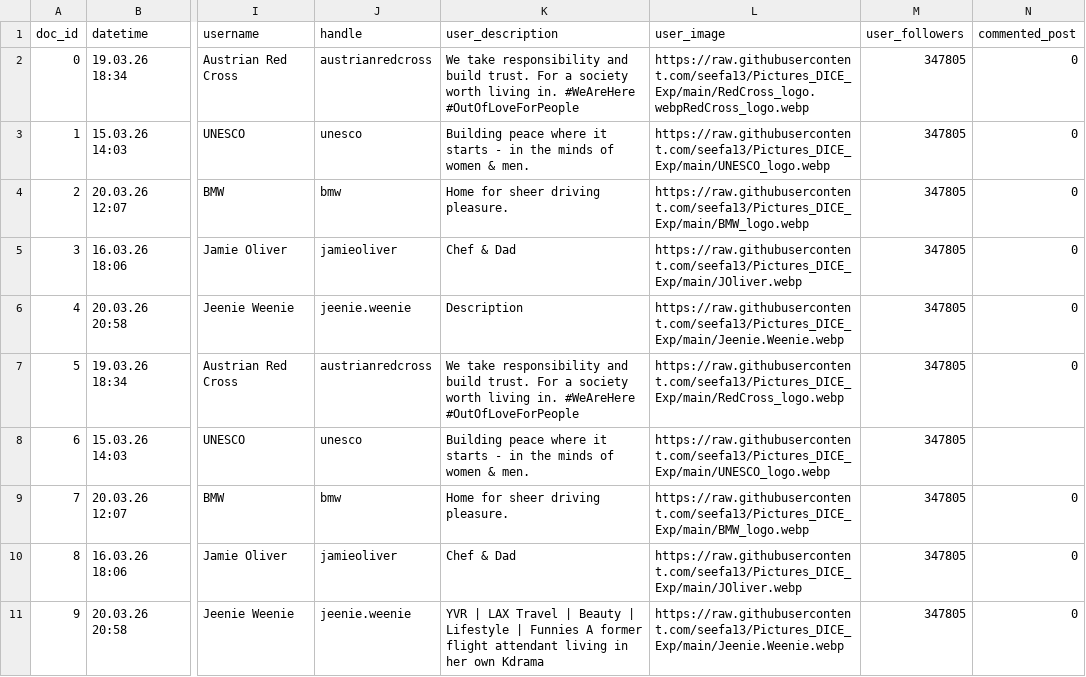
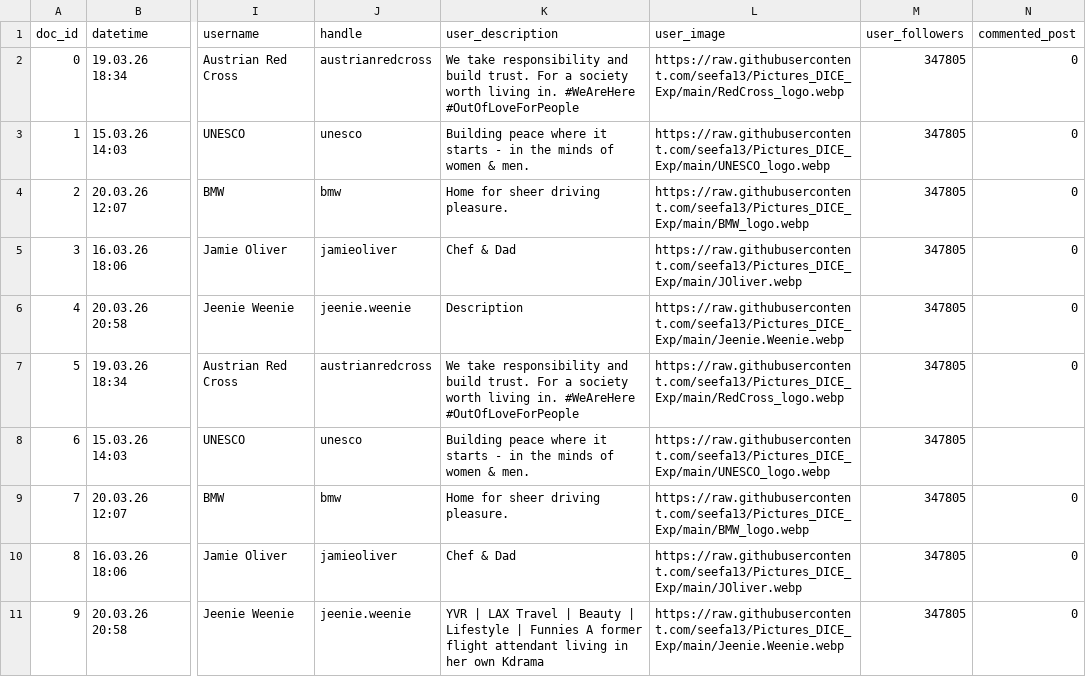
Before and after one commit to seefa13/Pictures_DICE_Exp, a CSV file: Final_feed_DICE.csv, drawn as a sheet; only a part is shown, gaps mark what is left out; the diff names each change by its address in the sheet, - before the commit and + after, or states it on an @@ line.

Commit message:
Fix profilce pic issue RC
Replaced the content of Final_feed_DICE.csv with updated entries and headers.

```diff
--- a/Final_feed_DICE.csv
+++ b/Final_feed_DICE.csv
-L2 (user_image): https://raw.githubusercontent.com/seefa13/Pictures_DICE_Exp/main/RedCross_logo.webpRedCross_logo.webp
+L2 (user_image): https://raw.githubusercontent.com/seefa13/Pictures_DICE_Exp/main/RedCross_logo.webp
```
